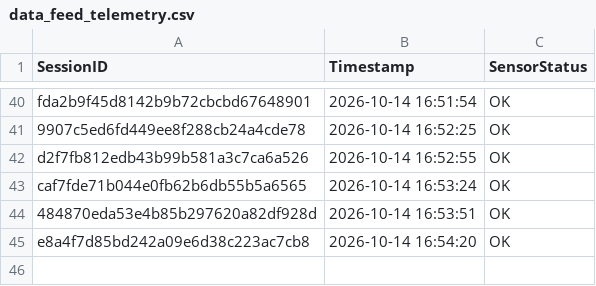
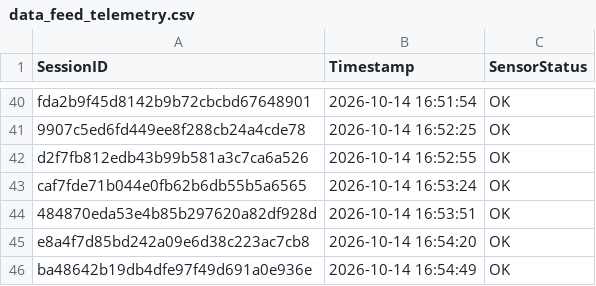
Before and after one commit to brunnojob/hardware-firmware-inventory-bridge, a CSV file: data_feed_telemetry.csv, drawn as a sheet; only a part is shown, gaps mark what is left out.

Commit message:
﻿chore(telemetry): update sensor readings log ba48642b19db4dfe97f49d691a0e936e
Simulated telemetry ping for IoT data ingestion test.

Co-authored-by: brunnojob <contato@brunnodev.store>

```diff
--- a/data_feed_telemetry.csv
+++ b/data_feed_telemetry.csv
@@ -45 +45,2 @@ caf7fde71b044e0fb62b6db55b5a6565,2026-10-14 16:53:24,OK
 e8a4f7d85bd242a09e6d38c223ac7cb8,2026-10-14 16:54:20,OK
+ba48642b19db4dfe97f49d691a0e936e,2026-10-14 16:54:49,OK
```
